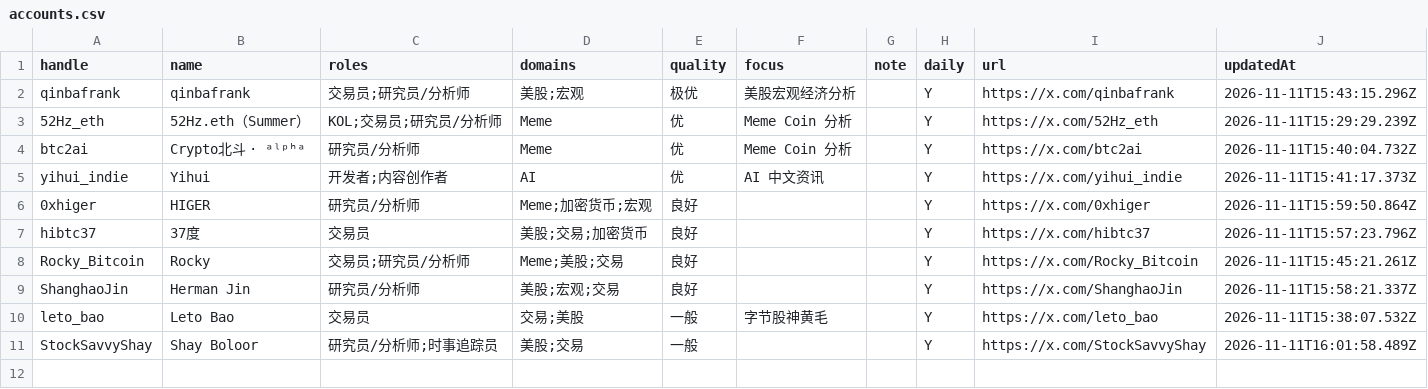
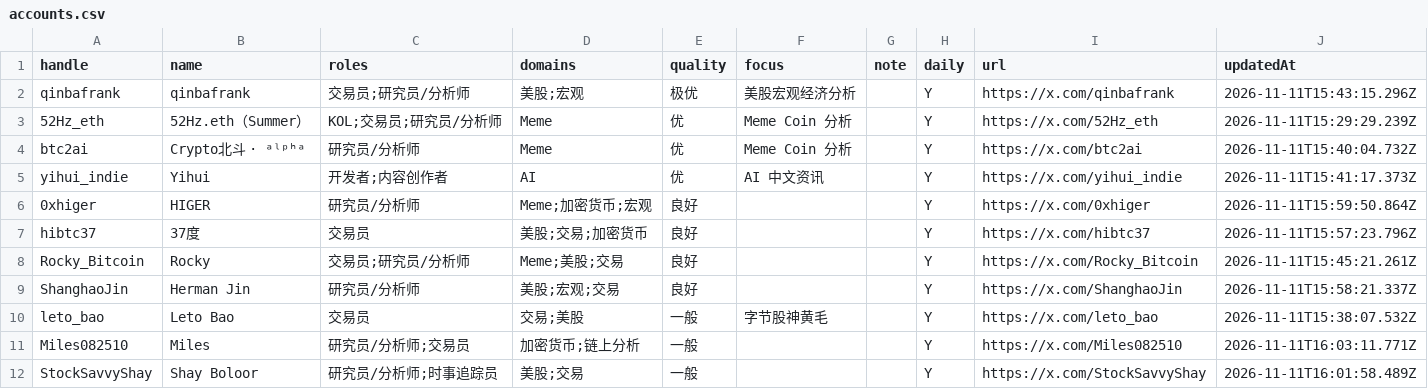
Before and after one commit to francisfeng-git/x-watchlist, a CSV file: accounts.csv, drawn as a sheet; the diff names each change by its address in the sheet, - before the commit and + after, or states it on an @@ line.

```diff
--- a/accounts.csv
+++ b/accounts.csv
+row 11: Miles082510 | Miles | 研究员/分析师;交易员 | 加密货币;链上分析 | 一般 |  |  | Y | https://x.com/Miles082510 | 2026-11-11T16:03:11.771Z
```
Also changed, not shown: 3 other files.
